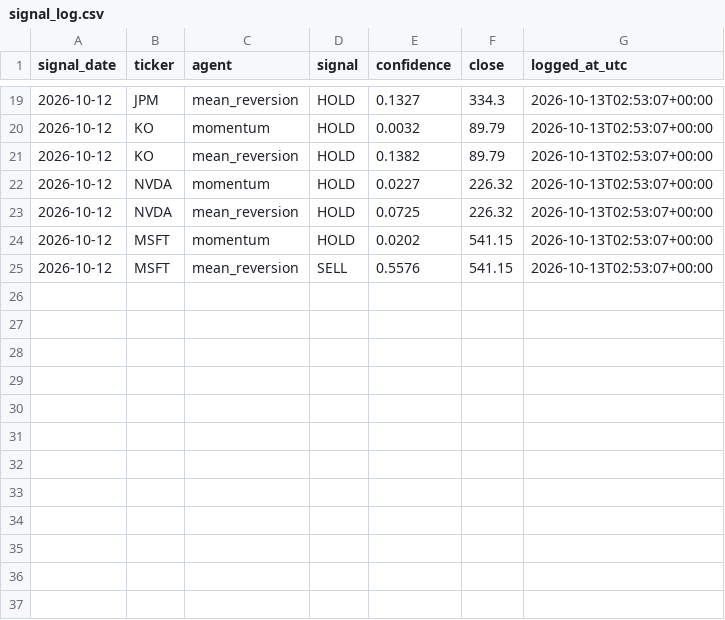
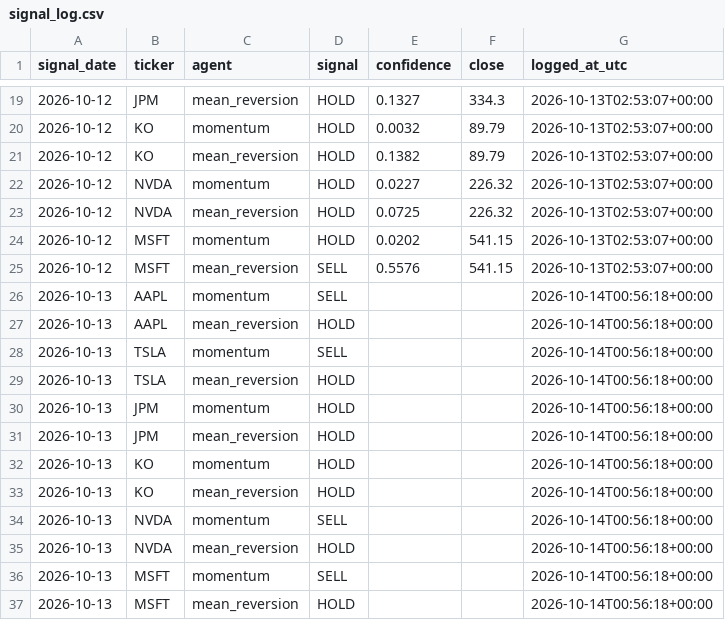
Before and after one commit to Ishann1616/market-intelligence-system, a CSV file: logs/signal_log.csv, drawn as a sheet; only a part is shown, gaps mark what is left out; the diff names each change by its address in the sheet, - before the commit and + after, or states it on an @@ line.

Commit message:
Signal log: 2026-10-14

```diff
--- a/logs/signal_log.csv
+++ b/logs/signal_log.csv
+row 26: 2026-10-13 | AAPL | momentum | SELL |  |  | 2026-10-14T00:56:18+00:00
+row 27: 2026-10-13 | AAPL | mean_reversion | HOLD |  |  | 2026-10-14T00:56:18+00:00
+row 28: 2026-10-13 | TSLA | momentum | SELL |  |  | 2026-10-14T00:56:18+00:00
+row 29: 2026-10-13 | TSLA | mean_reversion | HOLD |  |  | 2026-10-14T00:56:18+00:00
+row 30: 2026-10-13 | JPM | momentum | HOLD |  |  | 2026-10-14T00:56:18+00:00
+row 31: 2026-10-13 | JPM | mean_reversion | HOLD |  |  | 2026-10-14T00:56:18+00:00
+row 32: 2026-10-13 | KO | momentum | HOLD |  |  | 2026-10-14T00:56:18+00:00
+row 33: 2026-10-13 | KO | mean_reversion | HOLD |  |  | 2026-10-14T00:56:18+00:00
+row 34: 2026-10-13 | NVDA | momentum | SELL |  |  | 2026-10-14T00:56:18+00:00
+row 35: 2026-10-13 | NVDA | mean_reversion | HOLD |  |  | 2026-10-14T00:56:18+00:00
+row 36: 2026-10-13 | MSFT | momentum | SELL |  |  | 2026-10-14T00:56:18+00:00
+row 37: 2026-10-13 | MSFT | mean_reversion | HOLD |  |  | 2026-10-14T00:56:18+00:00
```
